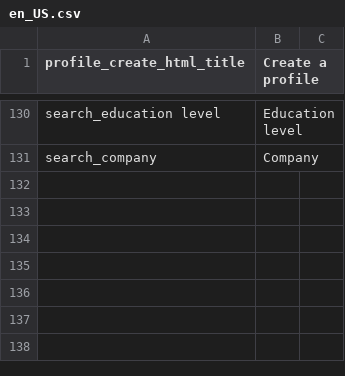
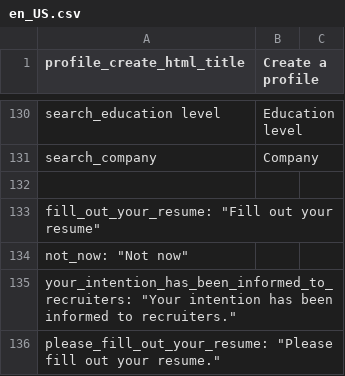
Before and after one commit to kingsallen/wechat, a CSV file: locale/en_US.csv, drawn as a sheet; only a part is shown, gaps mark what is left out; the diff names each change by its address in the sheet, - before the commit and + after, or states it on an @@ line.

```diff
--- a/locale/en_US.csv
+++ b/locale/en_US.csv
+row 132: (empty)
+row 133: fill_out_your_resume: "Fill out your resume"
+row 134: not_now: "Not now"
+row 135: your_intention_has_been_informed_to_recruiters: "Your intention has been informed to recruiters."
+row 136: please_fill_out_your_resume: "Please fill out your resume."
```
Also changed, not shown: locale/zh_CN.csv.
